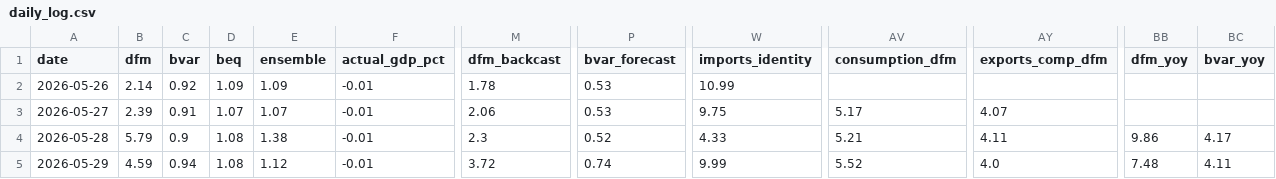
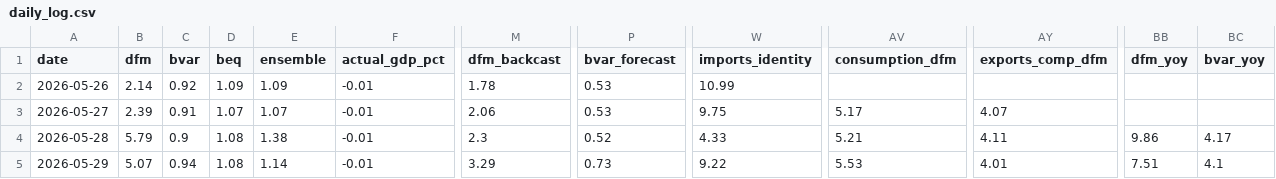
Before and after one commit to pengkodammaya/BM-ECB, a CSV file: docs/daily_log.csv, drawn as a sheet; only a part is shown, gaps mark what is left out; the diff names each change by its address in the sheet, - before the commit and + after, or states it on an @@ line.

```diff
--- a/docs/daily_log.csv
+++ b/docs/daily_log.csv
-B5 (dfm): 4.59
+B5 (dfm): 5.07
-E5 (ensemble): 1.12
+E5 (ensemble): 1.14
-M5 (dfm_backcast): 3.72
+M5 (dfm_backcast): 3.29
-P5 (bvar_forecast): 0.74
+P5 (bvar_forecast): 0.73
-W5 (imports_identity): 9.99
+W5 (imports_identity): 9.22
-AV5 (consumption_dfm): 5.52
+AV5 (consumption_dfm): 5.53
-AY5 (exports_comp_dfm): 4.0
+AY5 (exports_comp_dfm): 4.01
-BB5 (dfm_yoy): 7.48
+BB5 (dfm_yoy): 7.51
-BC5 (bvar_yoy): 4.11
+BC5 (bvar_yoy): 4.1
```
Also changed, not shown: docs/leaderboard.csv, 1 other file.
